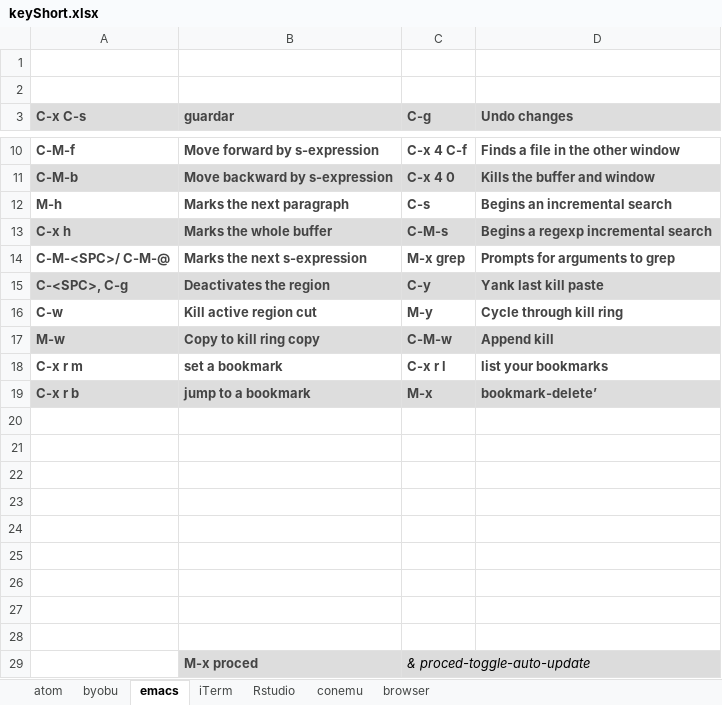
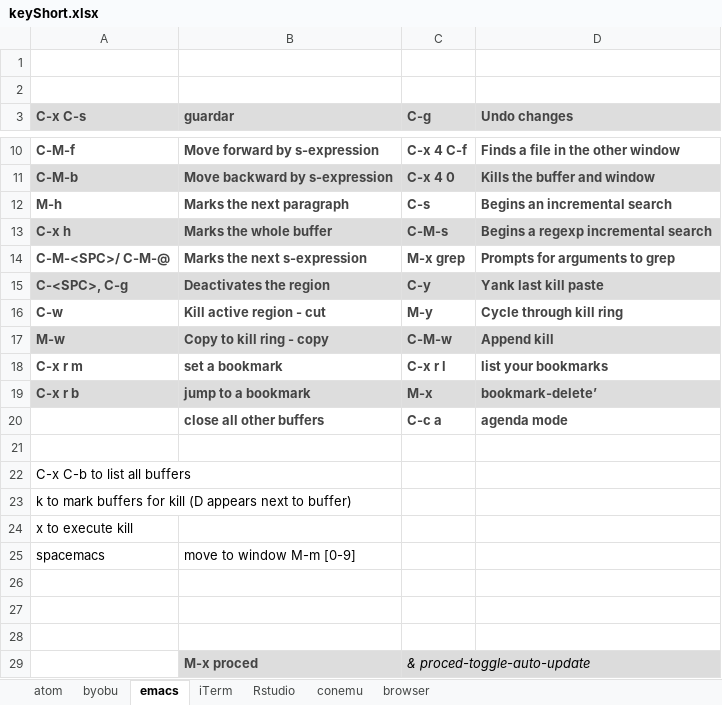
Before and after one commit to verajosemanuel/shortcuts, an Excel workbook: keyShort.xlsx, sheet emacs, drawn as a sheet; only a part is shown, gaps mark what is left out; values as stored, in another font and other column widths than the file's, no borders; removed rows and columns are numbered as before the commit, all else as after; the diff names each change by its address in the sheet, - before the commit and + after, or states it on an @@ line.

Commit message:
spacemacs_

```diff
--- a/keyShort.xlsx (sheet emacs)
+++ b/keyShort.xlsx (sheet emacs)
-B16 (guardar): Kill active region cut
+B16 (guardar): Kill active region - cut
-B17 (guardar): Copy to kill ring copy
+B17 (guardar): Copy to kill ring - copy
+row 20:  | close all other buffers | C-c a | agenda mode
-A22 (C-x C-s): (empty)
+A22 (C-x C-s): C-x C-b to list all buffers
-A23 (C-x C-s): (empty)
+A23 (C-x C-s): k to mark buffers for kill (D appears next to buffer)
-A24 (C-x C-s): (empty)
+A24 (C-x C-s): x to execute kill
-row 25: (empty)
+row 25: spacemacs | move to window M-m [0-9]
-row 25: (empty)
```
